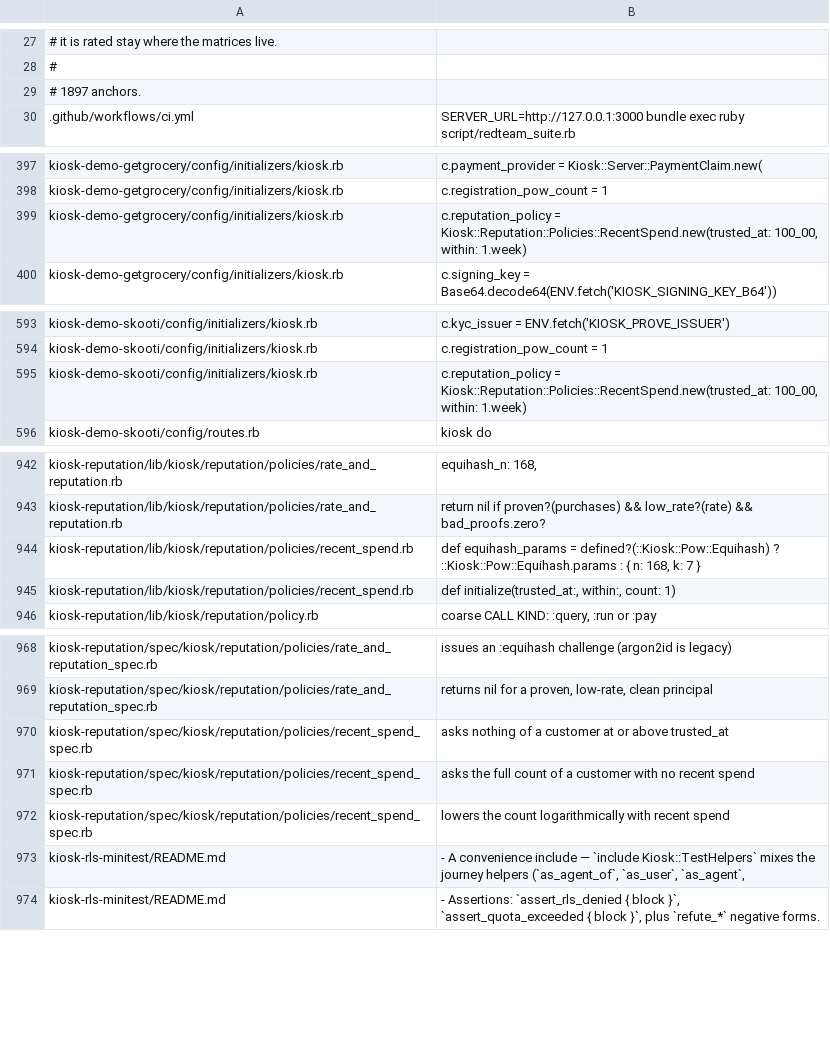
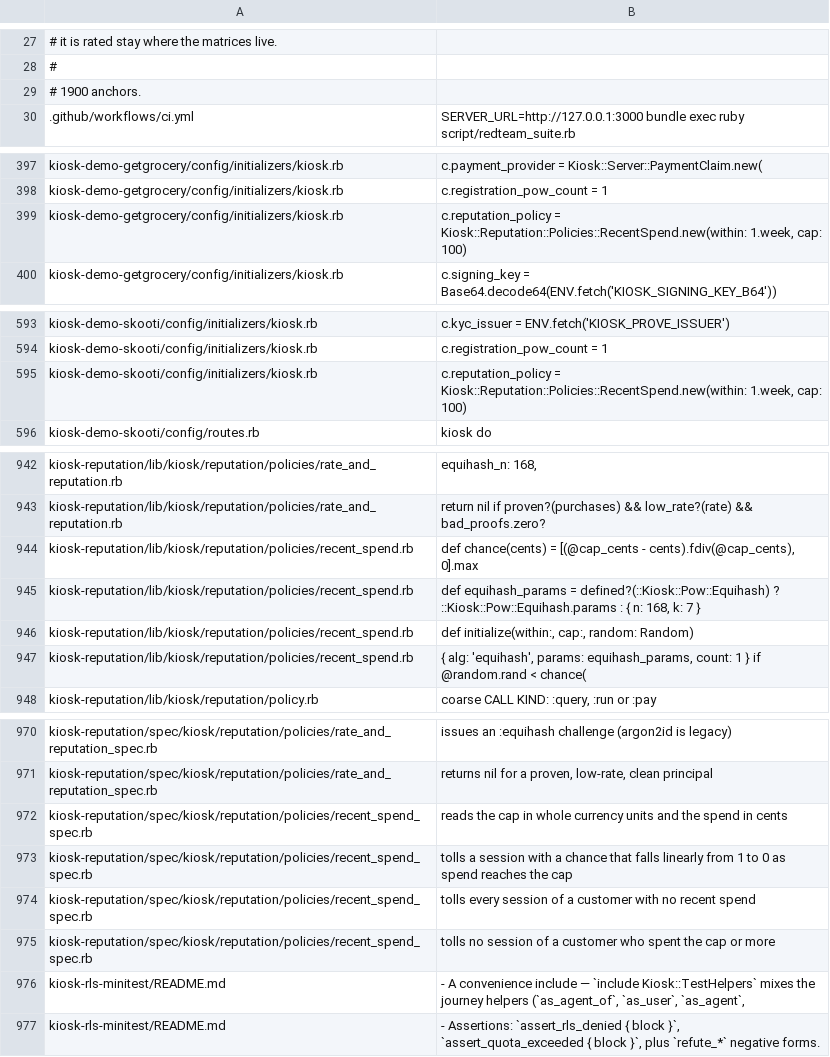
Before and after one commit to kiosk-hq/kiosk, a TSV file: spec/conformance-anchors.tsv, drawn as a sheet; only a part is shown, gaps mark what is left out.

```diff
--- a/spec/conformance-anchors.tsv
+++ b/spec/conformance-anchors.tsv
@@ -28,3 +28,3 @@
 #
-# 1897 anchors.
+# 1900 anchors.
 .github/workflows/ci.yml	          SERVER_URL=http://127.0.0.1:3000 bundle exec ruby script/redteam_suite.rb
@@ -398,3 +398,3 @@ kiosk-demo-getgrocery/config/initializers/kiosk.rb	c.payment_provider = Kiosk::S
 kiosk-demo-getgrocery/config/initializers/kiosk.rb	c.registration_pow_count = 1
-kiosk-demo-getgrocery/config/initializers/kiosk.rb	c.reputation_policy      = Kiosk::Reputation::Policies::RecentSpend.new(trusted_at: 100_00, within: 1.week)
+kiosk-demo-getgrocery/config/initializers/kiosk.rb	c.reputation_policy      = Kiosk::Reputation::Policies::RecentSpend.new(within: 1.week, cap: 100)
 kiosk-demo-getgrocery/config/initializers/kiosk.rb	c.signing_key       = Base64.decode64(ENV.fetch('KIOSK_SIGNING_KEY_B64'))
@@ -594,3 +594,3 @@ kiosk-demo-skooti/config/initializers/kiosk.rb	c.kyc_issuer     = ENV.fetch('KIO
 kiosk-demo-skooti/config/initializers/kiosk.rb	c.registration_pow_count = 1
-kiosk-demo-skooti/config/initializers/kiosk.rb	c.reputation_policy      = Kiosk::Reputation::Policies::RecentSpend.new(trusted_at: 100_00, within: 1.week)
+kiosk-demo-skooti/config/initializers/kiosk.rb	c.reputation_policy      = Kiosk::Reputation::Policies::RecentSpend.new(within: 1.week, cap: 100)
 kiosk-demo-skooti/config/routes.rb	kiosk do
@@ -943,4 +943,6 @@ kiosk-reputation/lib/kiosk/reputation/policies/rate_and_reputation.rb	equihash_n
 kiosk-reputation/lib/kiosk/reputation/policies/rate_and_reputation.rb	return nil if proven?(purchases) && low_rate?(rate) && bad_proofs.zero?
+kiosk-reputation/lib/kiosk/reputation/policies/recent_spend.rb	def chance(cents) = [(@cap_cents - cents).fdiv(@cap_cents), 0].max
 kiosk-reputation/lib/kiosk/reputation/policies/recent_spend.rb	def equihash_params = defined?(::Kiosk::Pow::Equihash) ? ::Kiosk::Pow::Equihash.params : { n: 168, k: 7 }
-kiosk-reputation/lib/kiosk/reputation/policies/recent_spend.rb	def initialize(trusted_at:, within:, count: 1)
+kiosk-reputation/lib/kiosk/reputation/policies/recent_spend.rb	def initialize(within:, cap:, random: Random)
+kiosk-reputation/lib/kiosk/reputation/policies/recent_spend.rb	{ alg: 'equihash', params: equihash_params, count: 1 } if @random.rand < chance(
 kiosk-reputation/lib/kiosk/reputation/policy.rb	coarse CALL KIND: :query, :run or :pay
@@ -969,5 +971,6 @@ kiosk-reputation/spec/kiosk/reputation/policies/rate_and_reputation_spec.rb	issu
 kiosk-reputation/spec/kiosk/reputation/policies/rate_and_reputation_spec.rb	returns nil for a proven, low-rate, clean principal
-kiosk-reputation/spec/kiosk/reputation/policies/recent_spend_spec.rb	asks nothing of a customer at or above trusted_at
-kiosk-reputation/spec/kiosk/reputation/policies/recent_spend_spec.rb	asks the full count of a customer with no recent spend
-kiosk-reputation/spec/kiosk/reputation/policies/recent_spend_spec.rb	lowers the count logarithmically with recent spend
+kiosk-reputation/spec/kiosk/reputation/policies/recent_spend_spec.rb	reads the cap in whole currency units and the spend in cents
+kiosk-reputation/spec/kiosk/reputation/policies/recent_spend_spec.rb	tolls a session with a chance that falls linearly from 1 to 0 as spend reaches the cap
+kiosk-reputation/spec/kiosk/reputation/policies/recent_spend_spec.rb	tolls every session of a customer with no recent spend
+kiosk-reputation/spec/kiosk/reputation/policies/recent_spend_spec.rb	tolls no session of a customer who spent the cap or more
 kiosk-rls-minitest/README.md	- A convenience include — `include Kiosk::TestHelpers` mixes the journey helpers (`as_agent_of`, `as_user`, `as_agent`,
```
Also changed, not shown: 14 other files.
